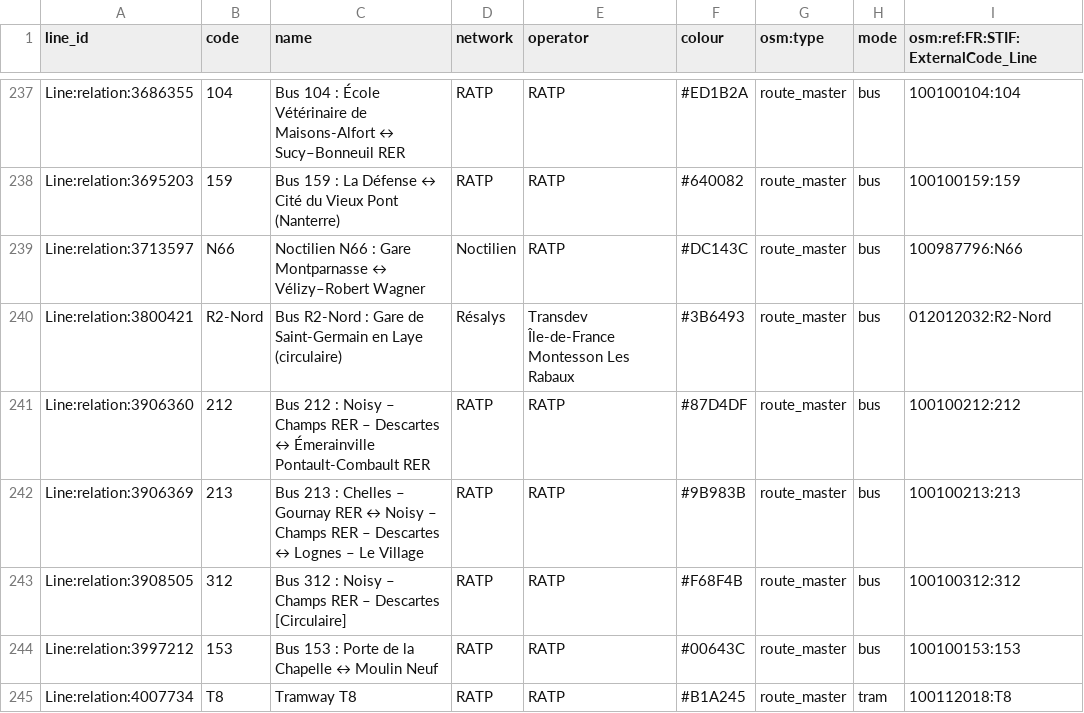
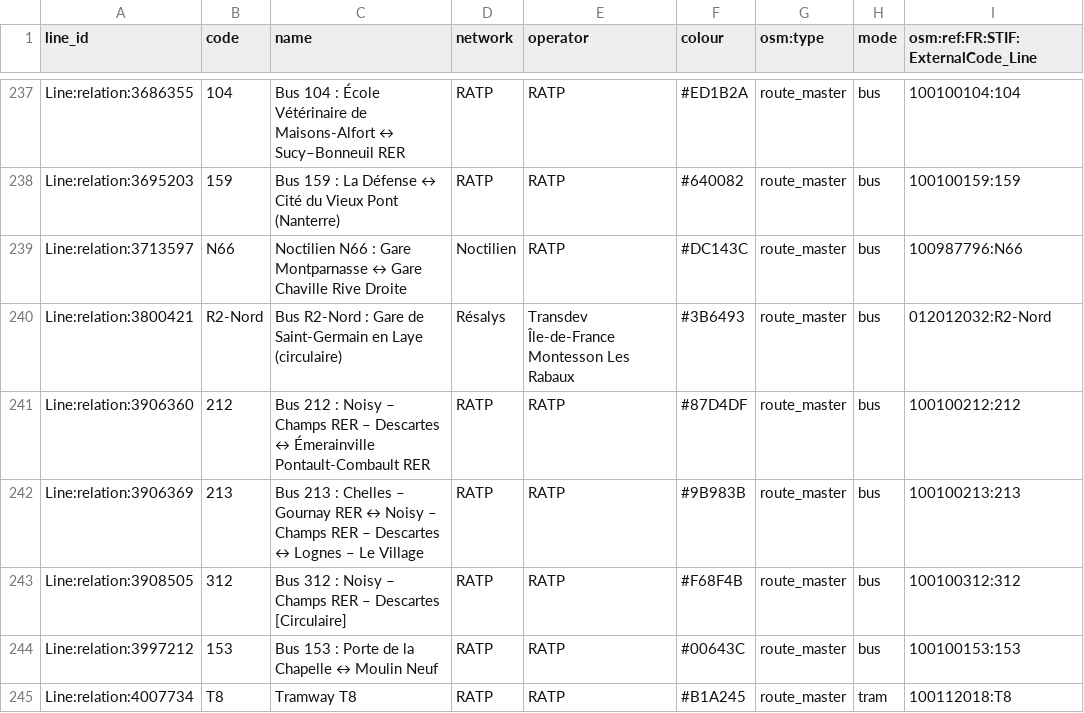
Before and after one commit to Jungle-Bus/ref-fr-STIF, a CSV file: data/lignes.csv, drawn as a sheet; only a part is shown, gaps mark what is left out; the diff names each change by its address in the sheet, - before the commit and + after, or states it on an @@ line.

```diff
--- a/data/lignes.csv
+++ b/data/lignes.csv
-C239 (name): …Montparnasse ↔ Vélizy–Robert Wagner
+C239 (name): …Montparnasse ↔ Gare Chaville Rive Droite
```
Also changed, not shown: data/idf_routes.csv, data/osmose_relations_with_coord.csv, 3 other files.
